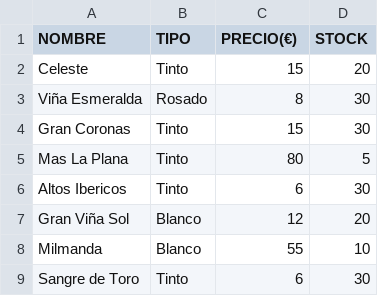
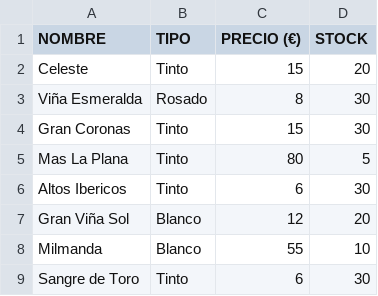
Before and after one commit to Gorkal1ty/BodegasTorres, a CSV file: web/bd/stock.csv, drawn as a sheet.

```diff
--- a/web/bd/stock.csv
+++ b/web/bd/stock.csv
@@ -1,2 +1,2 @@
-NOMBRE,TIPO,PRECIO(€),STOCK
+NOMBRE,TIPO,PRECIO (€),STOCK
 Celeste,Tinto,15,20
```
Also changed, not shown: 1 other file.
